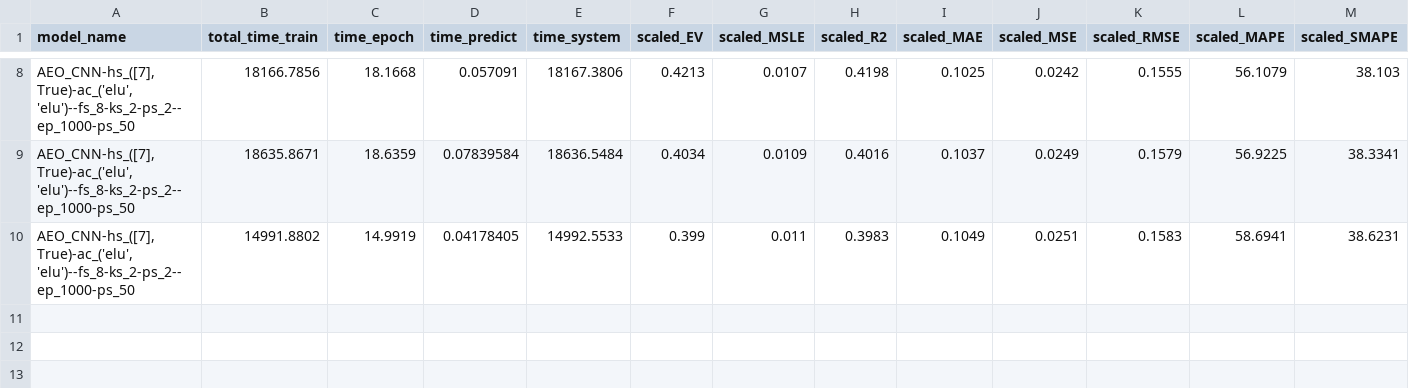
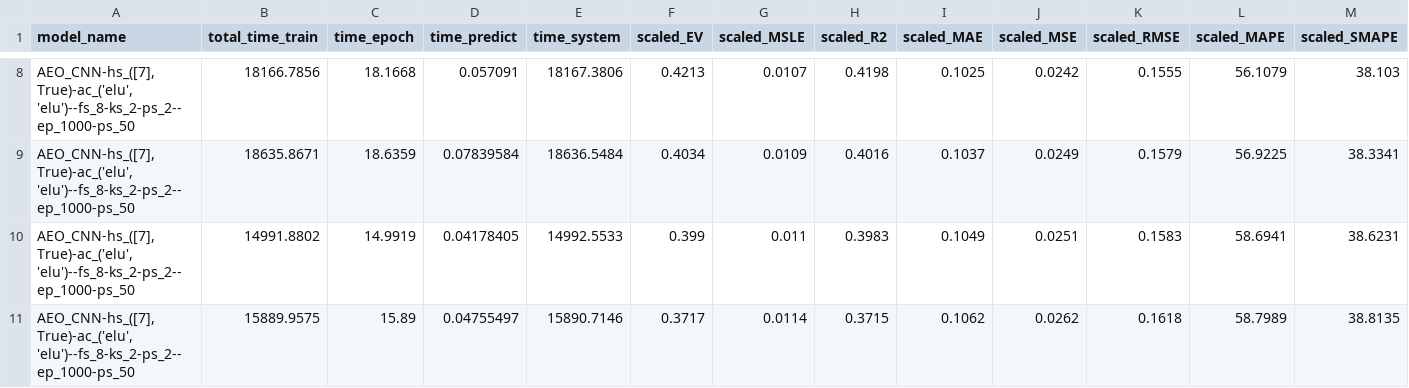
Before and after one commit to chasebk/EO_CNN, a CSV file: history/results_final_2/f_occupancy_t4013/aeo_cnn.csv, drawn as a sheet; only a part is shown, gaps mark what is left out; rows hold the shown columns only; the diff names each change by its address in the sheet, - before the commit and + after, or states it on an @@ line.

```diff
--- a/history/results_final_2/f_occupancy_t4013/aeo_cnn.csv
+++ b/history/results_final_2/f_occupancy_t4013/aeo_cnn.csv
+row 11: AEO_CNN-hs_([7], True)-ac_('elu', 'elu')--fs_8-ks_2-ps_2--ep_1000-ps_50 | 15889.9575 | 15.89 | 0.04755497 | 15890.7146 | 0.3717 | 0.0114 | 0.3715 | 0.1062 | 0.0262 | 0.1618 | 58.7989 | 38.8135
```
Also changed, not shown: history/results_final_2/f_TravelTime_451/aeo_cnn.csv, history/results_final_2/f_speed_7578/aeo_cnn.csv.
